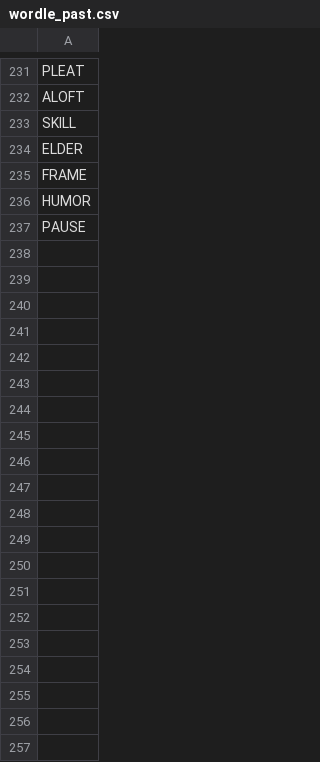
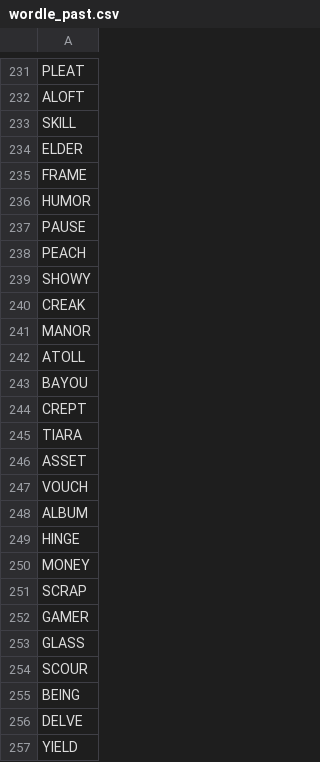
Before and after one commit to kclements3/word_guessing, a CSV file: wordle_past.csv, drawn as a sheet; only a part is shown, gaps mark what is left out; the diff covers the shown part only.

```diff
--- a/wordle_past.csv
+++ b/wordle_past.csv
@@ -237 +237,21 @@ HUMOR
 PAUSE
+ PEACH
+ SHOWY
+ CREAK
+ MANOR
+ ATOLL
+ BAYOU
+ CREPT
+ TIARA
+ ASSET
+ VOUCH
+ ALBUM
+ HINGE
+ MONEY
+ SCRAP
+ GAMER
+ GLASS
+ SCOUR
+ BEING
+ DELVE
+ YIELD
```
Also changed, not shown: 91 added rows elsewhere in this file, 2 other files.
